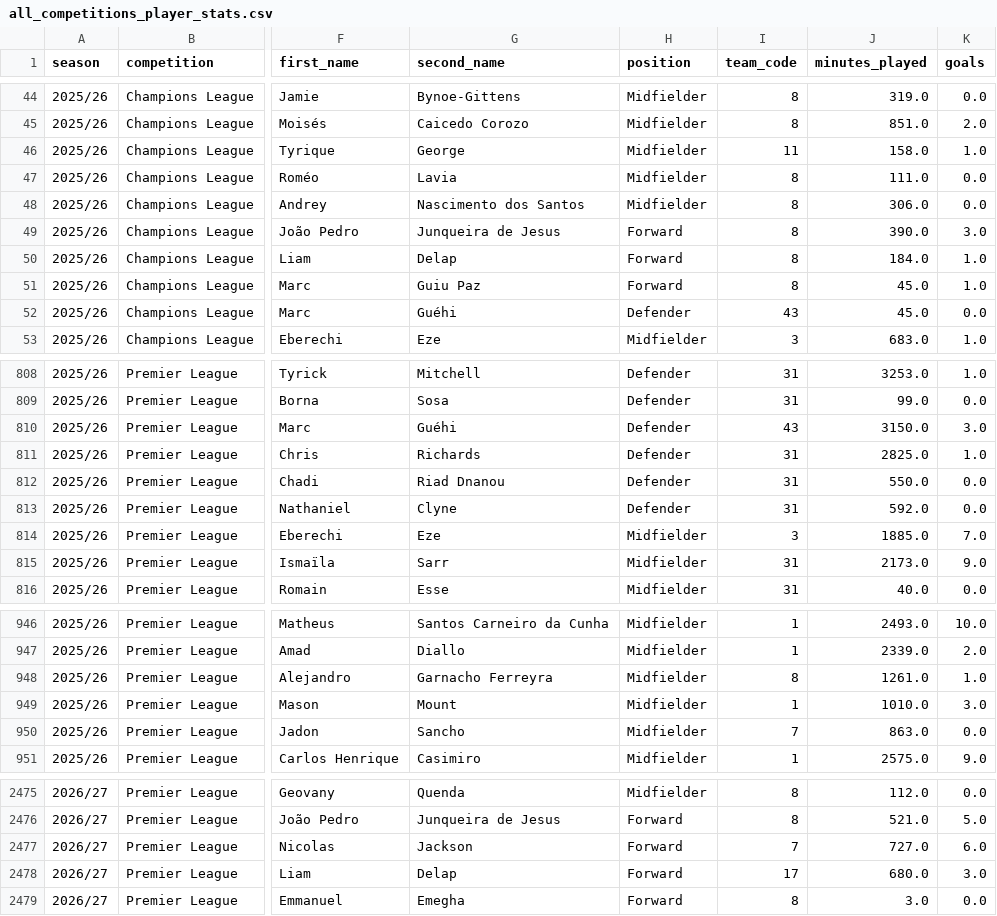
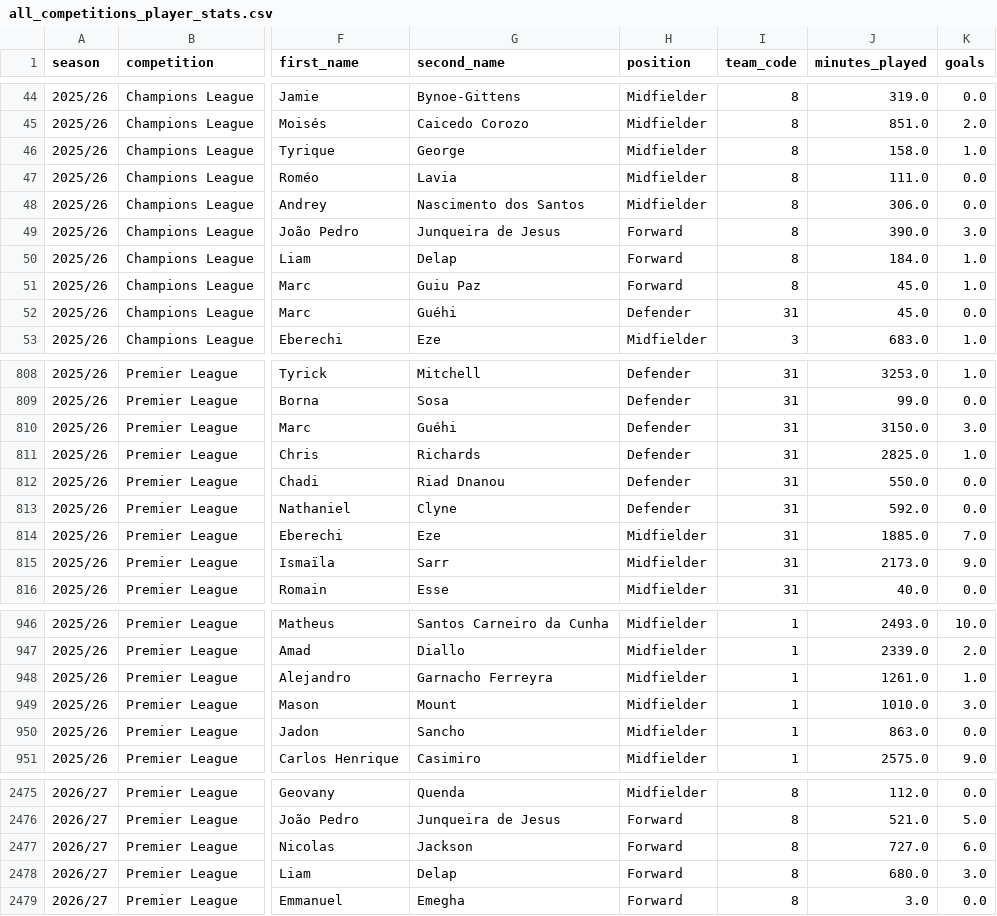
Before and after one commit to gsaccom99/football-player-lab, a CSV file: all_competitions_player_stats.csv, drawn as a sheet; only a part is shown, gaps mark what is left out; the diff covers the shown part only; the diff names each change by its address in the sheet, - before the commit and + after, or states it on an @@ line.

```diff
--- a/all_competitions_player_stats.csv
+++ b/all_competitions_player_stats.csv
-I46 (team_code): 11
+I46 (team_code): 8
-I52 (team_code): 43
+I52 (team_code): 31
-I810 (team_code): 43
+I810 (team_code): 31
-I814 (team_code): 3
+I814 (team_code): 31
-I948 (team_code): 8
+I948 (team_code): 1
-I950 (team_code): 7
+I950 (team_code): 1
-I2477 (team_code): 7
+I2477 (team_code): 8
-I2478 (team_code): 17
+I2478 (team_code): 8
```
Also changed, not shown: 45 edited cells elsewhere in this file, 1 other file.
